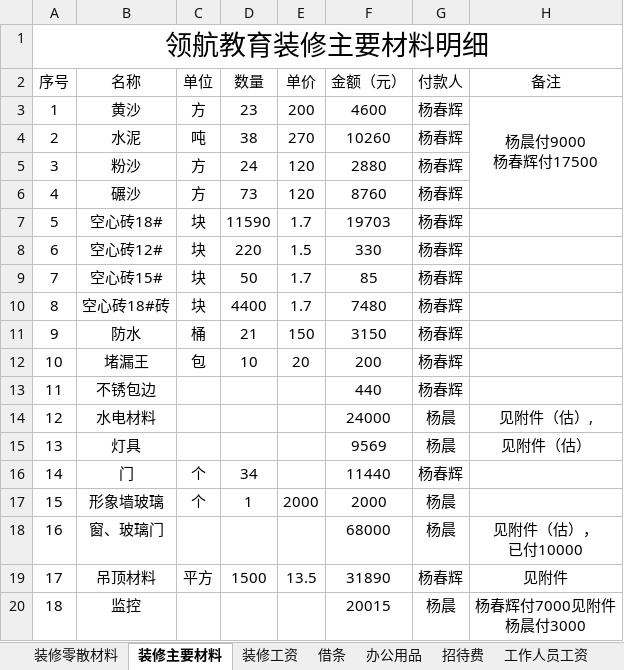
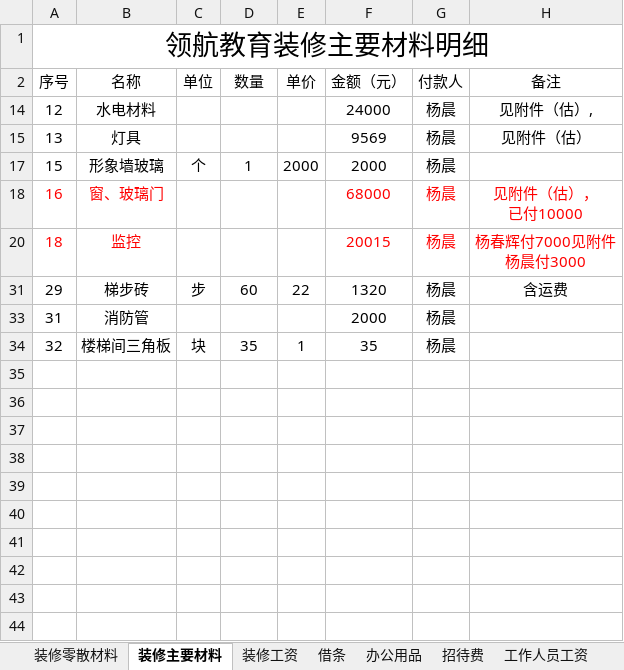
Before and after one commit to SolidFighter/LH_EDU, an Excel workbook: 开支收入/领航教育账目.xlsx, sheet 装修主要材料, drawn as a sheet; only a part is shown; the shorter side is filled out with more unchanged rows; values as stored, in another font and other column widths than the file's, no borders; ↵ is a line break in a cell; the diff covers the shown part only; the diff names each change by its address in the sheet, - before the commit and + after, or states it on an @@ line.

Commit message:
领航教育

```diff
--- a/开支收入/领航教育账目.xlsx (sheet 装修主要材料)
+++ b/开支收入/领航教育账目.xlsx (sheet 装修主要材料)
@@ row 3 hidden: 1 | 黄沙 | 方 | 23 | 200 | 4600 | 杨春辉 | 杨晨付9000 ↵ 杨春辉付17500 @@
@@ row 4 hidden: 2 | 水泥 | 吨 | 38 | 270 | 10260 | 杨春辉 @@
@@ row 5 hidden: 3 | 粉沙 | 方 | 24 | 120 | 2880 | 杨春辉 @@
@@ row 6 hidden: 4 | 碾沙 | 方 | 73 | 120 | 8760 | 杨春辉 @@
@@ row 7 hidden: 5 | 空心砖18# | 块 | 11590 | 1.7 | 19703 | 杨春辉 @@
@@ row 8 hidden: 6 | 空心砖12# | 块 | 220 | 1.5 | 330 | 杨春辉 @@
@@ row 9 hidden: 7 | 空心砖15# | 块 | 50 | 1.7 | 85 | 杨春辉 @@
@@ row 10 hidden: 8 | 空心砖18#砖 | 块 | 4400 | 1.7 | 7480 | 杨春辉 @@
@@ row 11 hidden: 9 | 防水 | 桶 | 21 | 150 | 3150 | 杨春辉 @@
@@ row 12 hidden: 10 | 堵漏王 | 包 | 10 | 20 | 200 | 杨春辉 @@
@@ row 13 hidden: 11 | 不锈包边 |  |  |  | 440 | 杨春辉 @@
@@ row 16 hidden: 14 | 门 | 个 | 34 |  | 11440 | 杨春辉 @@
-A18:B18 text colour: black
+A18:B18 text colour: #FF0000
-F18:H18 text colour: black
+F18:H18 text colour: #FF0000
@@ row 19 hidden: 17 | 吊顶材料 | 平方 | 1500 | 13.5 | 31890 | 杨春辉 | 见附件 @@
-A20:B20 text colour: black
+A20:B20 text colour: #FF0000
-F20:H20 text colour: black
+F20:H20 text colour: #FF0000
```
Also changed, not shown: 9 removed rows and 3 hidden or unhidden rows elsewhere in this sheet, sheet 装修工资, sheet 工作人员工资, sheet 办公用品, formulas that keep their value, hidden cells.
